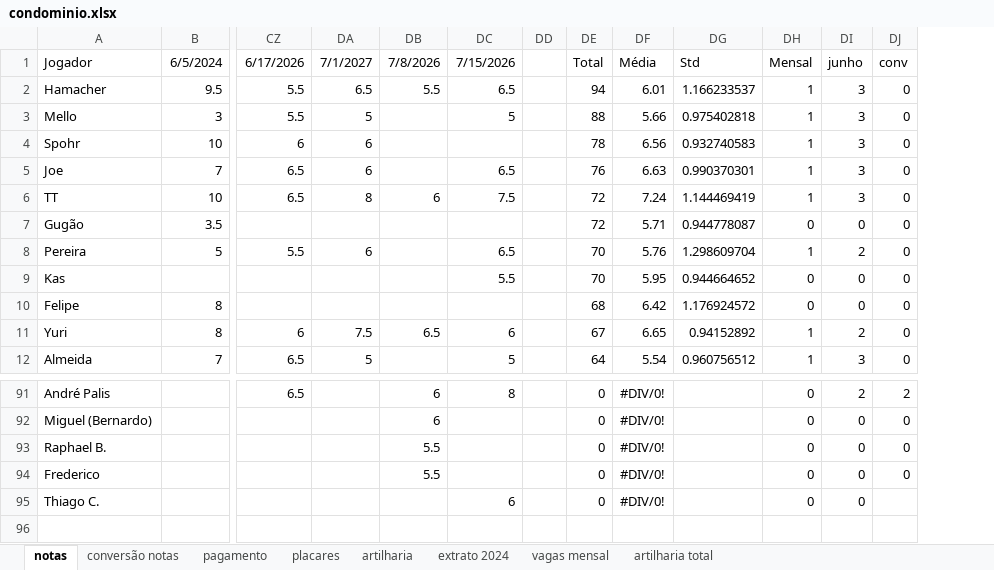
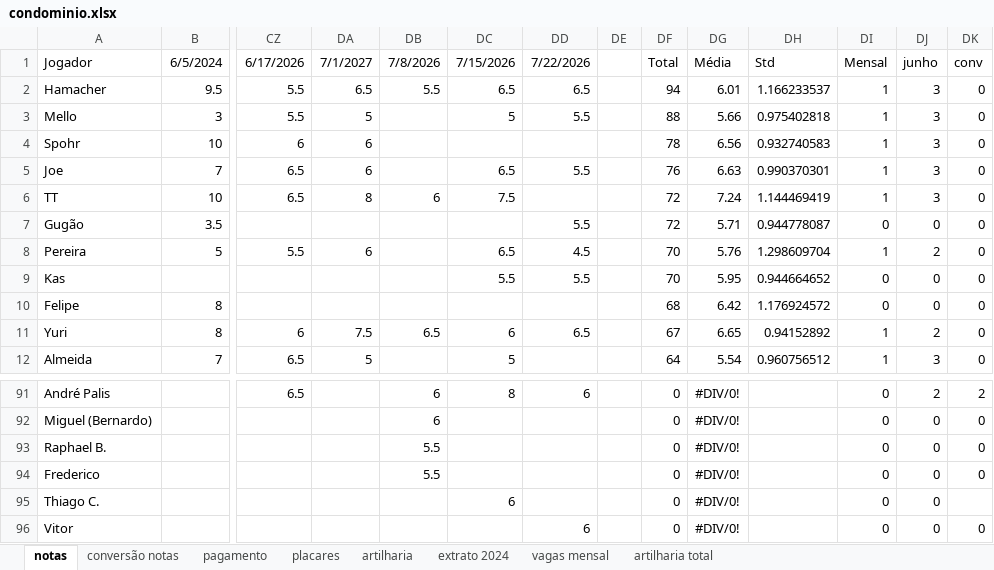
Before and after one commit to PHamacher/dashboard-pelada, an Excel workbook: data/condominio.xlsx, sheet notas, drawn as a sheet; only a part is shown, gaps mark what is left out; values as stored, in another font and other column widths than the file's, no borders; conditional formats not drawn; rows hold the shown columns only; the diff names each change by its address in the sheet, - before the commit and + after, or states it on an @@ line.

```diff
--- a/data/condominio.xlsx (sheet notas)
+++ b/data/condominio.xlsx (sheet notas)
+column DD, rows 1-11: 7/22/2026 | 6.5 | 5.5 |  | 5.5 |  | 5.5 | 4.5 | 5.5 |  | 6.5; row 91: 6
+row 96: Vitor |  |  |  |  |  | 6 |  | 0 | #DIV/0! |  | 0 | 0 | 0
```
Also changed, not shown: sheet placares, sheet artilharia, formulas that keep their value.
